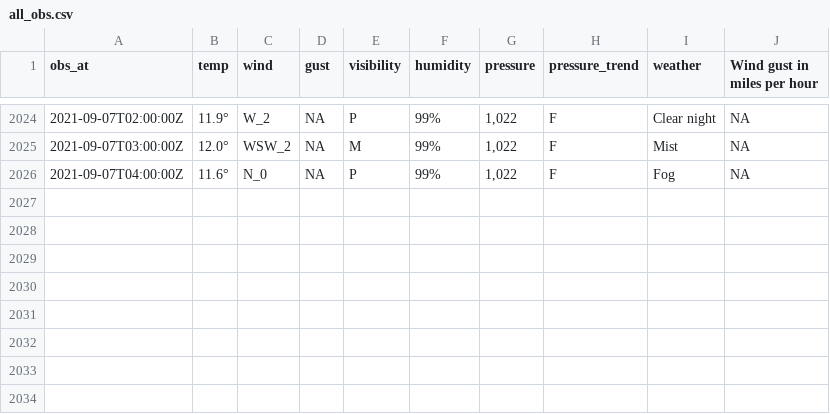
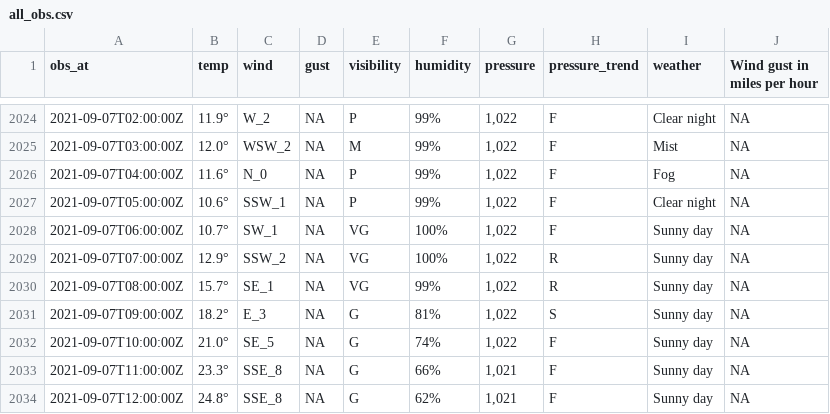
Before and after one commit to MikePrt/metoffice, a CSV file: data/all_obs.csv, drawn as a sheet; only a part is shown, gaps mark what is left out.

```diff
--- a/data/all_obs.csv
+++ b/data/all_obs.csv
@@ -2026 +2026,9 @@ obs_at,temp,wind,gust,visibility,humidity,pressure,pressure_trend,weather,Wind g
 2021-09-07T04:00:00Z,11.6°,N_0,NA,P,99%,"1,022",F,Fog,NA
+2021-09-07T05:00:00Z,10.6°,SSW_1,NA,P,99%,"1,022",F,Clear night,NA
+2021-09-07T06:00:00Z,10.7°,SW_1,NA,VG,100%,"1,022",F,Sunny day,NA
+2021-09-07T07:00:00Z,12.9°,SSW_2,NA,VG,100%,"1,022",R,Sunny day,NA
+2021-09-07T08:00:00Z,15.7°,SE_1,NA,VG,99%,"1,022",R,Sunny day,NA
+2021-09-07T09:00:00Z,18.2°,E_3,NA,G,81%,"1,022",S,Sunny day,NA
+2021-09-07T10:00:00Z,21.0°,SE_5,NA,G,74%,"1,022",F,Sunny day,NA
+2021-09-07T11:00:00Z,23.3°,SSE_8,NA,G,66%,"1,021",F,Sunny day,NA
+2021-09-07T12:00:00Z,24.8°,SSE_8,NA,G,62%,"1,021",F,Sunny day,NA
```
